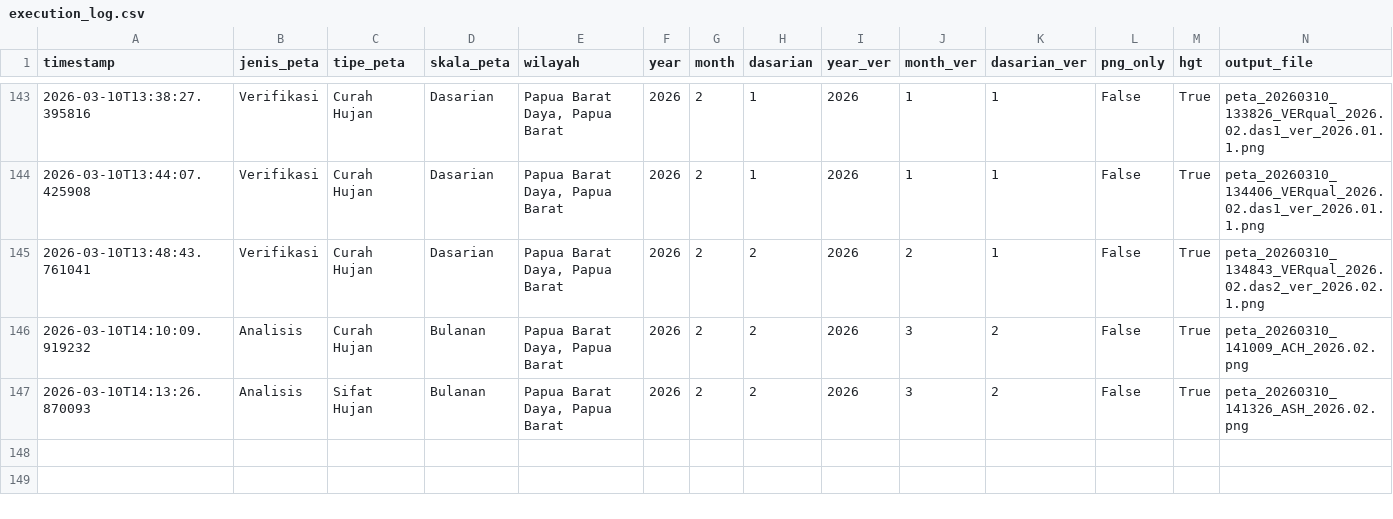
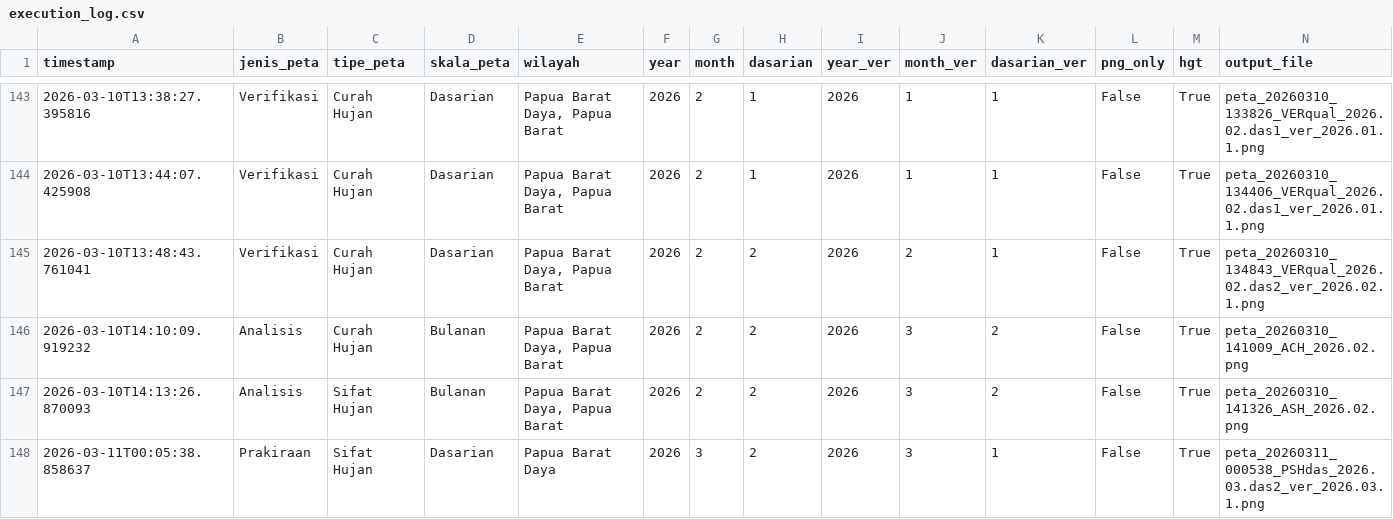
Before and after one commit to nashathur/Create-Map-IDW, a CSV file: execution_log.csv, drawn as a sheet; only a part is shown, gaps mark what is left out; rows hold the shown columns only; the diff names each change by its address in the sheet, - before the commit and + after, or states it on an @@ line.

Commit message:
log: Prakiraan - Sifat Hujan - Dasarian (2026-03-11 00:05)

```diff
--- a/execution_log.csv
+++ b/execution_log.csv
+row 148: 2026-03-11T00:05:38.858637 | Prakiraan | Sifat Hujan | Dasarian | Papua Barat Daya | 2026 | 3 | 2 | 2026 | 3 | 1 | False | True | peta_20260311_000538_PSHdas_2026.03.das2_ver_2026.03.1.png
```
